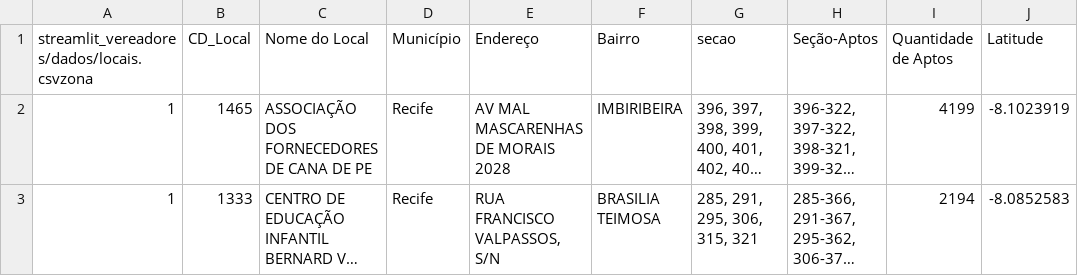
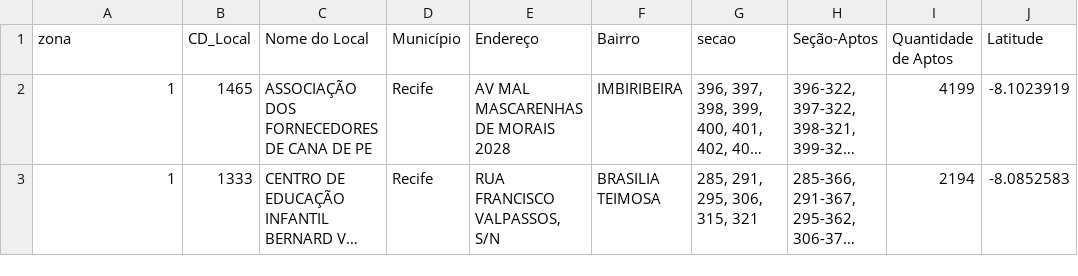
Before and after one commit to pedroabn/centralidades_cult, a CSV file: dados/locais.csv, drawn as a sheet; only a part is shown; long unchanged cells end in …; the diff names each change by its address in the sheet, - before the commit and + after, or states it on an @@ line.

```diff
--- a/dados/locais.csv
+++ b/dados/locais.csv
-A1: streamlit_vereadores/dados/locais.csvzona
+A1: zona
```
Also changed, not shown: dados/candidatos.csv, 3 other files.
